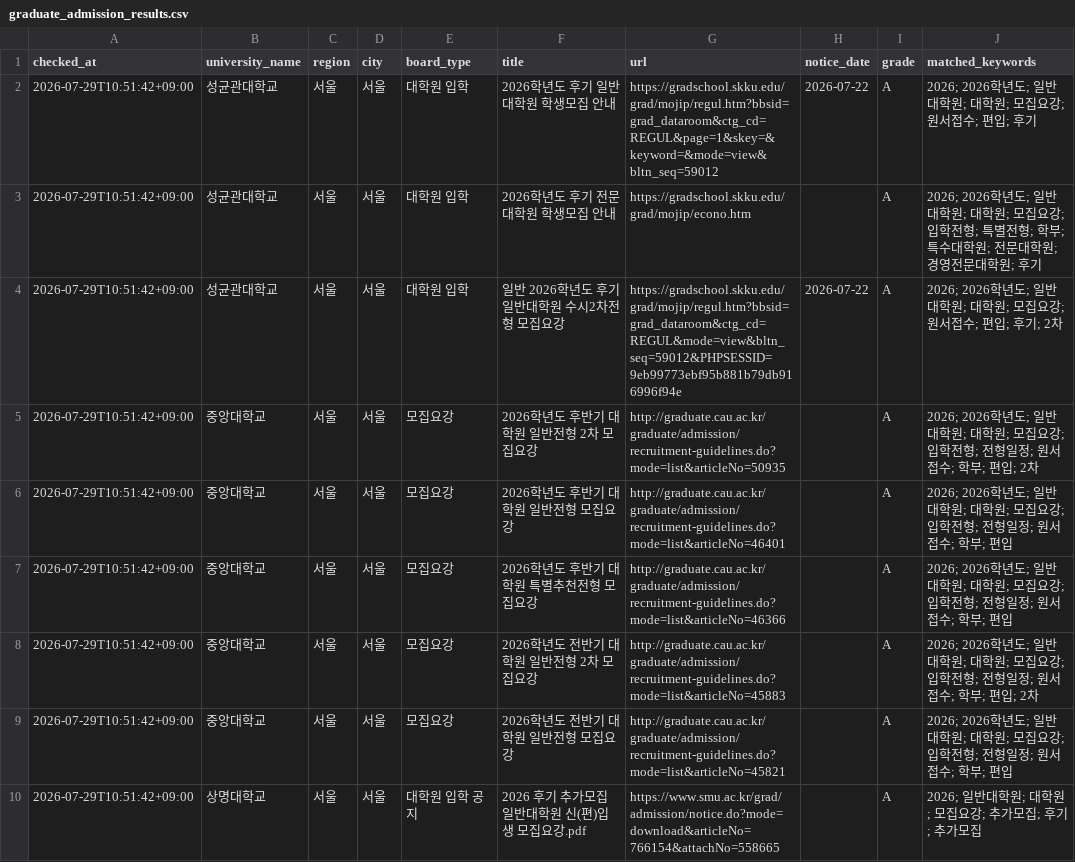
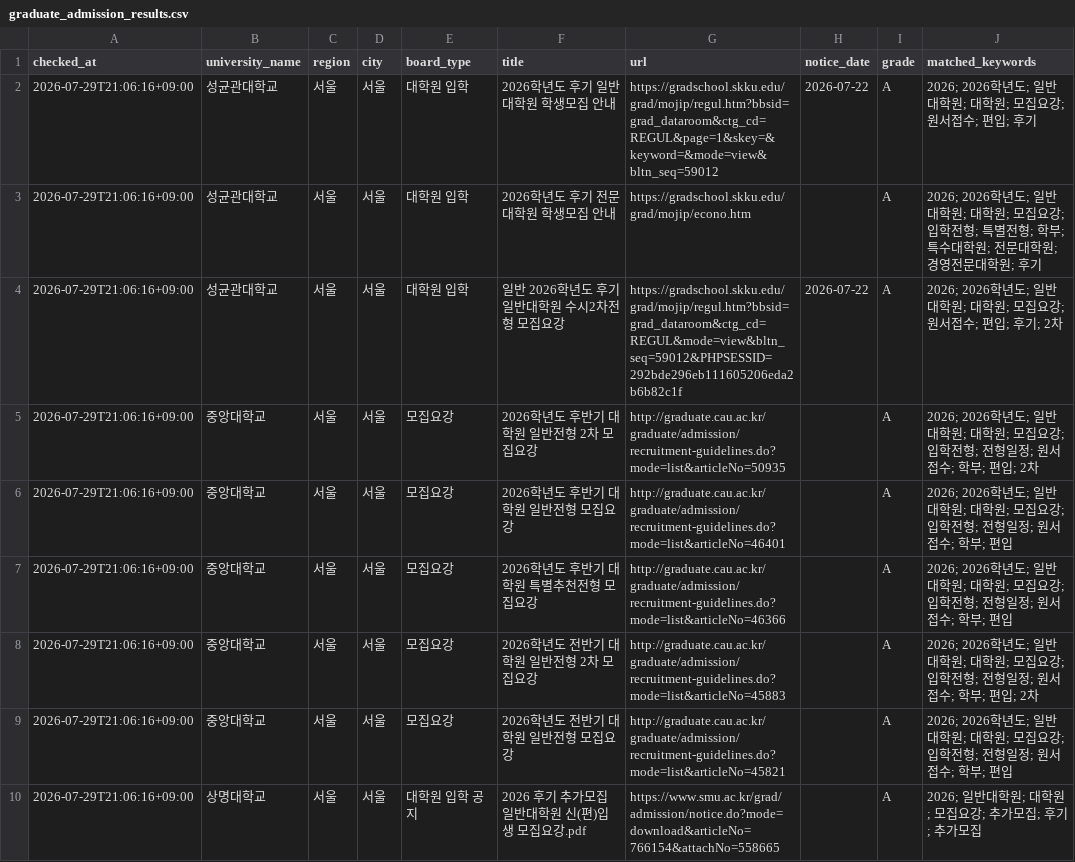
Before and after one commit to undcore/university-course-watcher, a CSV file: university-course-watcher/data/graduate_admission_results.csv, drawn as a sheet; only a part is shown; the diff covers the shown part only; the diff names each change by its address in the sheet, - before the commit and + after, or states it on an @@ line.

```diff
--- a/university-course-watcher/data/graduate_admission_results.csv
+++ b/university-course-watcher/data/graduate_admission_results.csv
-A2:A10 (checked_at): 2026-07-29T10:51:42+09:00
+A2:A10 (checked_at): 2026-07-29T21:06:16+09:00
-G4 (url): https://gradschool.skku.edu/grad/mojip/regul.htm?bbsid=grad_dataroom&ctg_cd=REGUL&mode=view&bltn_seq=59012&PHPSESSID=9eb99773ebf95b881b79db916996f94e
+G4 (url): https://gradschool.skku.edu/grad/mojip/regul.htm?bbsid=grad_dataroom&ctg_cd=REGUL&mode=view&bltn_seq=59012&PHPSESSID=292bde296eb111605206eda2b6b82c1f
```
Also changed, not shown: 9 edited cells elsewhere in this file, 2 other files.
